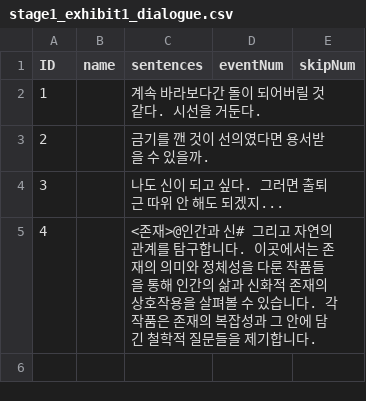
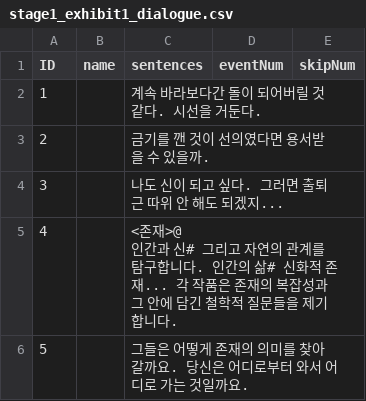
Before and after one commit to suacho0107/Pygmalion, a CSV file: Assets/Resources/stage1_exhibit1_dialogue.csv, drawn as a sheet.

```diff
--- a/Assets/Resources/stage1_exhibit1_dialogue.csv
+++ b/Assets/Resources/stage1_exhibit1_dialogue.csv
@@ -4,2 +4,4 @@ ID,name,sentences,eventNum,skipNum
 3,,나도 신이 되고 싶다. 그러면 출퇴근 따위 안 해도 되겠지...,,
-4,,"<존재>@인간과 신# 그리고 자연의 관계를 탐구합니다. 이곳에서는 존재의 의미와 정체성을 다룬 작품들을 통해 인간의 삶과 신화적 존재의 상호작용을 살펴볼 수 있습니다. 각 작품은 존재의 복잡성과 그 안에 담긴 철학적 질문들을 제기합니다.",,
+4,,"<존재>@
+인간과 신# 그리고 자연의 관계를 탐구합니다. 인간의 삶# 신화적 존재... 각 작품은 존재의 복잡성과 그 안에 담긴 철학적 질문들을 제기합니다.",,
+5,,그들은 어떻게 존재의 의미를 찾아갈까요. 당신은 어디로부터 와서 어디로 가는 것일까요.,,
```
Also changed, not shown: Assets/Resources/stage1_exhibit2_dialogue.csv, Assets/Resources/stage1_exhibit3_dialogue.csv, 10 other files.
